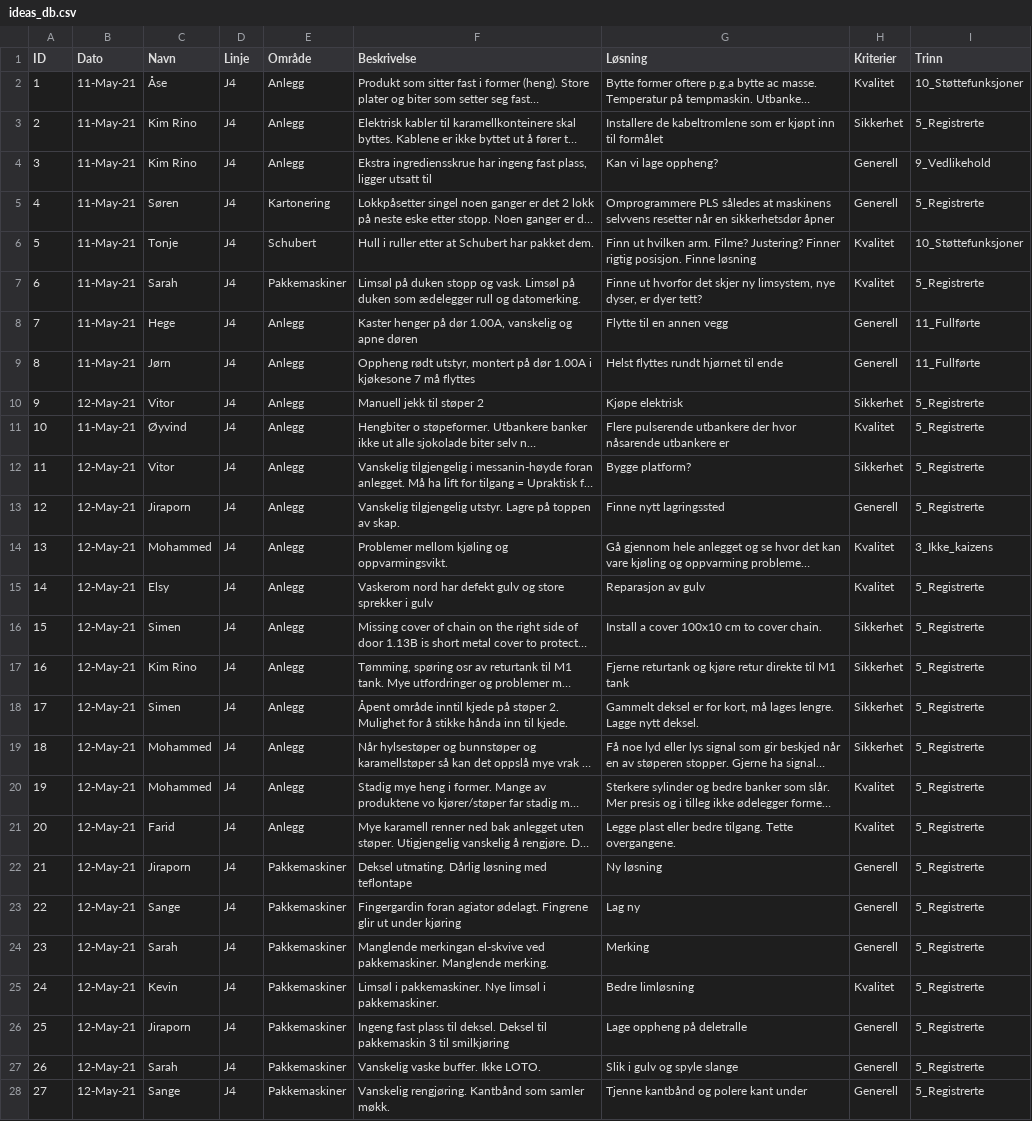
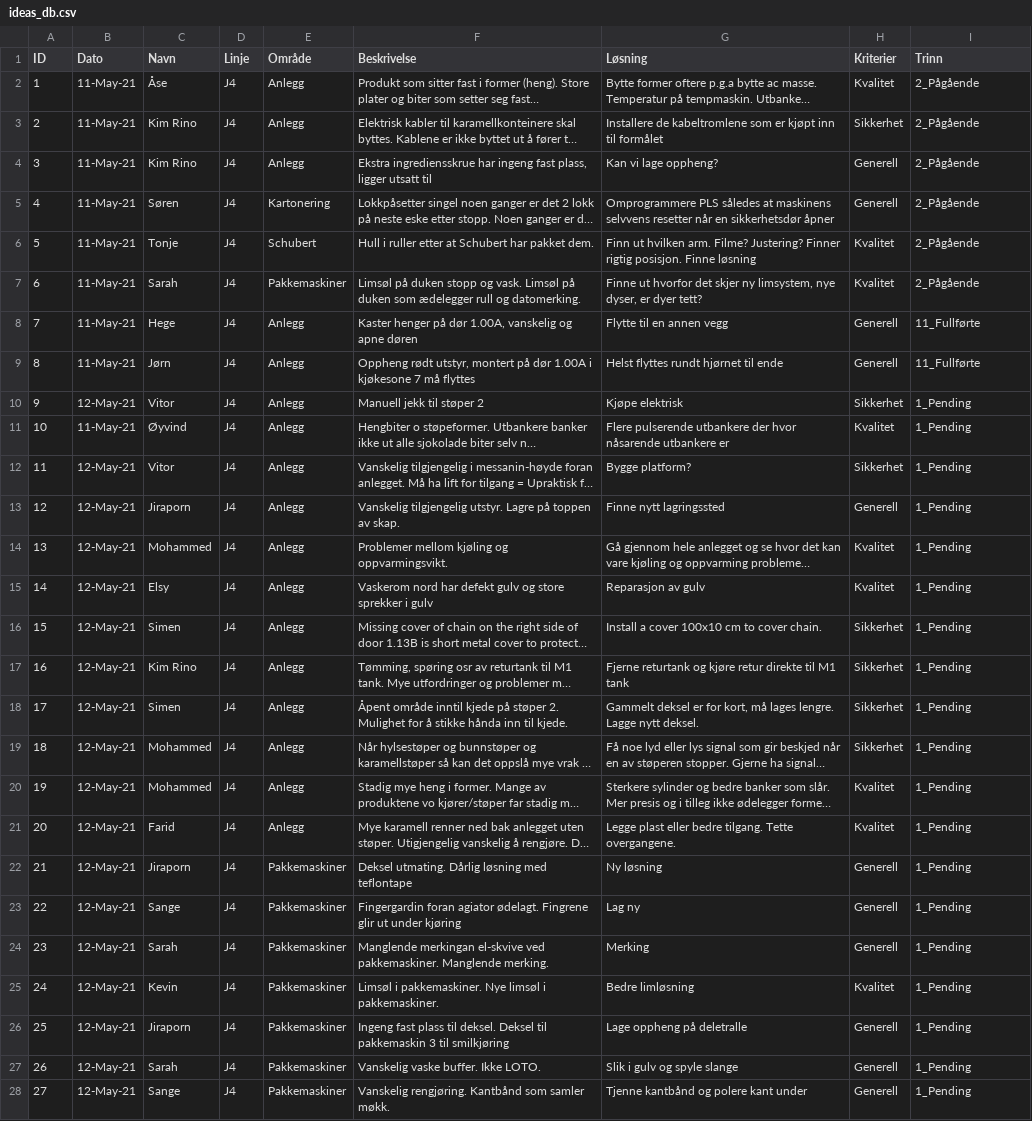
Before and after one commit to gabrielborja/python_apps, a CSV file: Ideas_dashboard_app/ideas_db.csv, drawn as a sheet; only a part is shown; long unchanged cells end in …; the diff covers the shown part only; the diff names each change by its address in the sheet, - before the commit and + after, or states it on an @@ line.

```diff
--- a/Ideas_dashboard_app/ideas_db.csv
+++ b/Ideas_dashboard_app/ideas_db.csv
-I2 (Trinn): 10_Støttefunksjoner
+I2 (Trinn): 2_Pågående
-I3 (Trinn): 5_Registrerte
+I3 (Trinn): 2_Pågående
-I4 (Trinn): 9_Vedlikehold
+I4 (Trinn): 2_Pågående
-I5 (Trinn): 5_Registrerte
+I5 (Trinn): 2_Pågående
-I6 (Trinn): 10_Støttefunksjoner
+I6 (Trinn): 2_Pågående
-I7 (Trinn): 5_Registrerte
+I7 (Trinn): 2_Pågående
-I10:I13 (Trinn): 5_Registrerte
+I10:I13 (Trinn): 1_Pending
-I14 (Trinn): 3_Ikke_kaizens
+I14 (Trinn): 1_Pending
-I15:I28 (Trinn): 5_Registrerte
+I15:I28 (Trinn): 1_Pending
```
Also changed, not shown: 1 added row and 42 edited cells elsewhere in this file, 2 other files.
